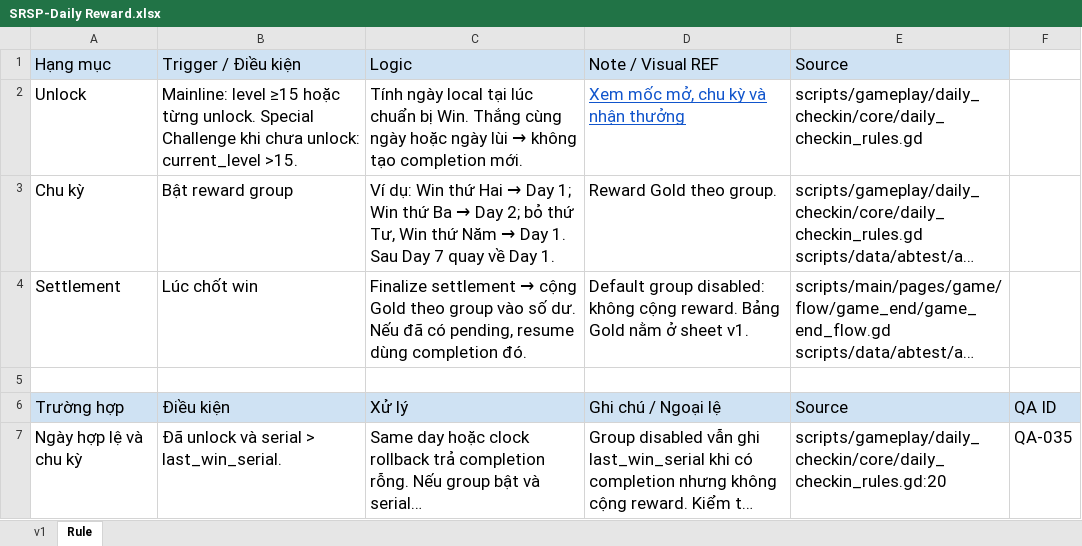
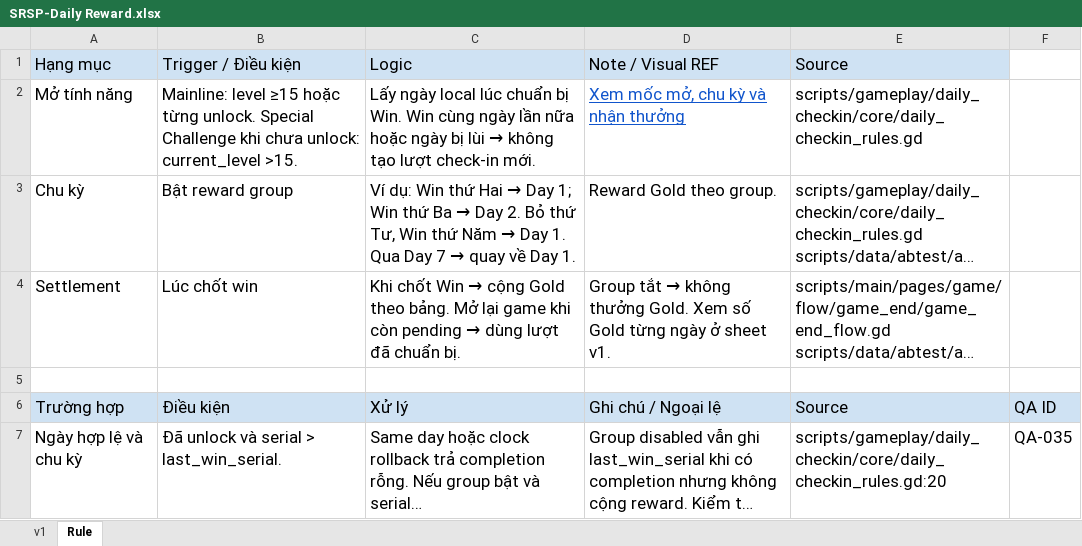
Before and after one commit to Bicuti05/GodotProject, an Excel workbook: Codex_Work/Docs/3. Meta Game/Daily Reward/SRSP-Daily Reward.xlsx, sheet Rule, drawn as a sheet; only a part is shown; long unchanged cells end in …; values as stored, in another font and other column widths than the file's, no borders; charts and pictures not drawn; the diff names each change by its address in the sheet, - before the commit and + after, or states it on an @@ line.

```diff
--- a/Codex_Work/Docs/3. Meta Game/Daily Reward/SRSP-Daily Reward.xlsx (sheet Rule)
+++ b/Codex_Work/Docs/3. Meta Game/Daily Reward/SRSP-Daily Reward.xlsx (sheet Rule)
-A2: Unlock
+A2: Mở tính năng
@@ C2: Tính ngày local tại lúc chuẩn bị Win. Thắng cùng ngày hoặc ngày lùi → không tạo completion mới. → Lấy ngày local lúc chuẩn bị Win. Win cùng ngày lần nữa hoặc ngày bị lùi → không tạo lượt check-in mới. @@
@@ C3: …→ Day 2; bỏ thứ Tư, Win thứ Năm → Day 1. Sau Day 7 quay về… → …→ Day 2. Bỏ thứ Tư, Win thứ Năm → Day 1. Qua Day 7 → quay về… @@
@@ C4: Finalize settlement → cộng Gold theo group vào số dư. Nếu đã có pending, resume dùng completion đó. → Khi chốt Win → cộng Gold theo bảng. Mở lại game khi còn pending → dùng lượt đã chuẩn bị. @@
@@ D4: Default group disabled: không cộng reward. Bảng Gold nằm ở sheet… → Group tắt → không thưởng Gold. Xem số Gold từng ngày ở sheet… @@
```
Also changed, not shown: Codex_Work/Docs/1. Main Game/Special Object/SRSP_Special Object.xlsx, Codex_Work/Docs/2. Monet/Economy/SRSP_Economy.xlsx, 16 other files.
